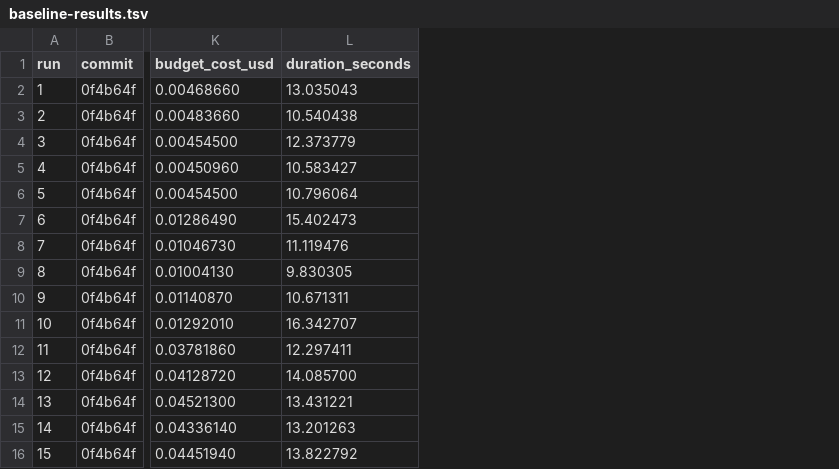
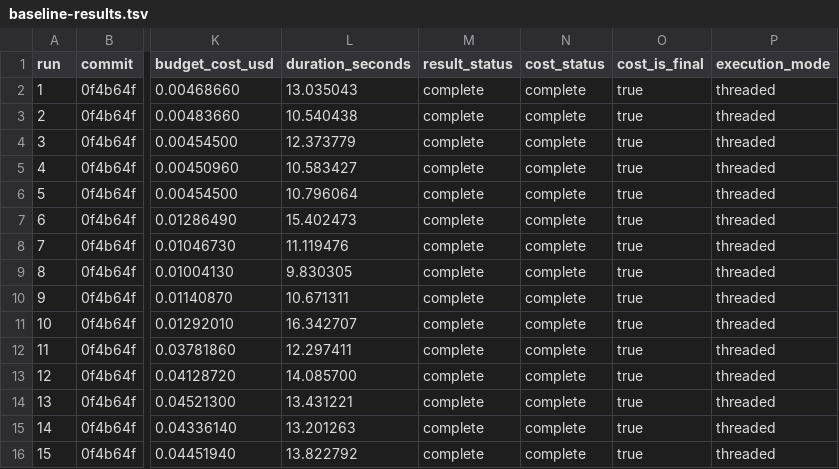
Before and after one commit to implausibleDeniability/autoresearch-agent, a TSV file: baseline-results.tsv, drawn as a sheet; only a part is shown, gaps mark what is left out; the diff names each change by its address in the sheet, - before the commit and + after, or states it on an @@ line.

```diff
--- a/baseline-results.tsv
+++ b/baseline-results.tsv
+column M (result_status), rows 2-16: all complete
+column N (cost_status), rows 2-16: all complete
+column O (cost_is_final), rows 2-16: all true
+column P (execution_mode), rows 2-16: all threaded
```
Also changed, not shown: 17 other files.
